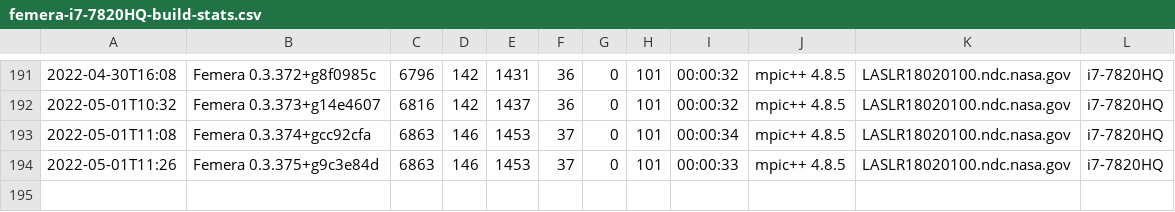
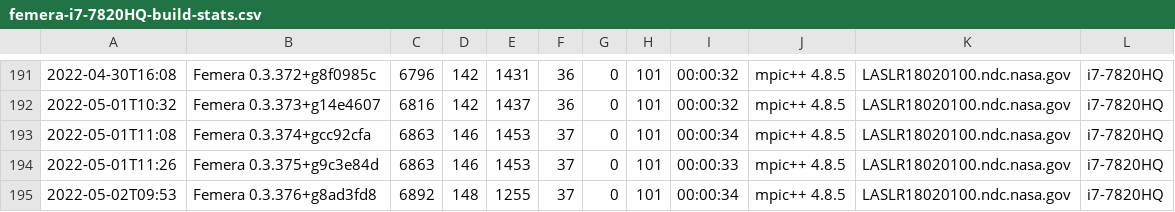
Before and after one commit to waggyz/femera-mini-app, a CSV file: data/src/femera-i7-7820HQ-build-stats.csv, drawn as a sheet; only a part is shown, gaps mark what is left out.

```diff
--- a/data/src/femera-i7-7820HQ-build-stats.csv
+++ b/data/src/femera-i7-7820HQ-build-stats.csv
@@ -194 +194,2 @@
 2022-05-01T11:26,"Femera 0.3.375+g9c3e84d", 6863,  146, 1453,   37,    0,  101,00:00:33,"mpic++ 4.8.5","LASLR18020100.ndc.nasa.gov","i7-7820HQ"
+2022-05-02T09:53,"Femera 0.3.376+g8ad3fd8", 6892,  148, 1255,   37,    0,  101,00:00:34,"mpic++ 4.8.5","LASLR18020100.ndc.nasa.gov","i7-7820HQ"
```
Also changed, not shown: 7 other files.
